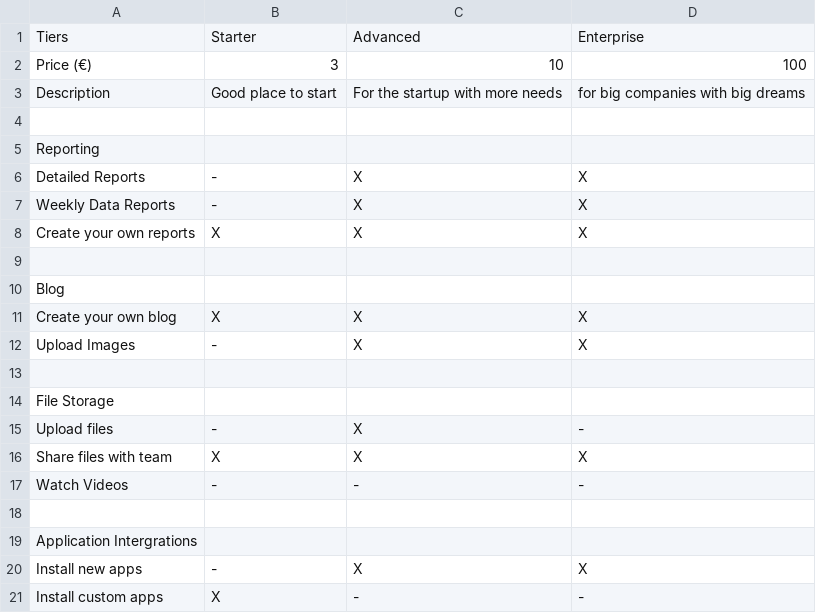
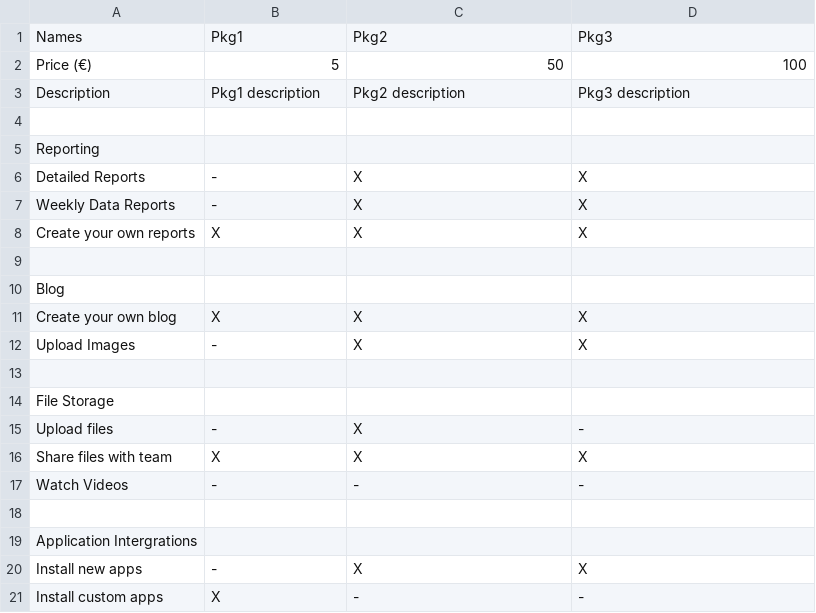
Before and after one commit to SafonovDmitriy/Test_task_to_get_and_sort_a_table_from_a_CSV_file, a CSV file: public/data/Pricing Table Code Challenege ea845498b6f844d89f6fa14c522f787e.csv, drawn as a sheet.

Commit message:
fix: csv names fixed

```diff
--- a/public/data/Pricing Table Code Challenege ea845498b6f844d89f6fa14c522f787e.csv
+++ b/public/data/Pricing Table Code Challenege ea845498b6f844d89f6fa14c522f787e.csv
@@ -1,4 +1,4 @@
-Tiers,Starter,Advanced,Enterprise
-Price (€),3,10,100
-Description,Good place to start,For the startup with more needs,for big companies with big dreams
+Names,Pkg1,Pkg2,Pkg3
+Price (€),5,50,100
+Description,Pkg1 description,Pkg2 description,Pkg3 description
 ,,,
```
